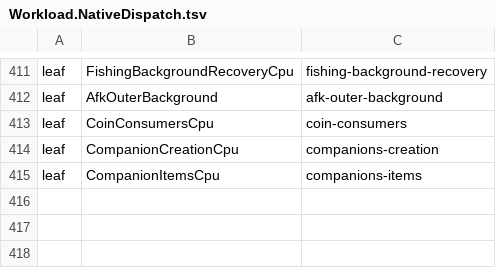
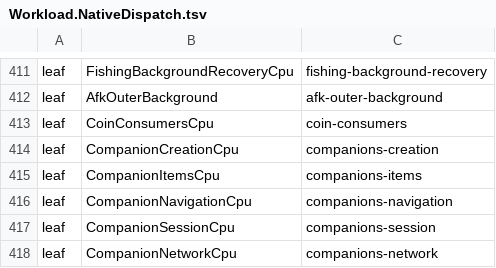
Before and after one commit to Kuroneko2020/JueMingR, a TSV file: eng/Workload.NativeDispatch.tsv, drawn as a sheet; only a part is shown, gaps mark what is left out; the diff names each change by its address in the sheet, - before the commit and + after, or states it on an @@ line.

```diff
--- a/eng/Workload.NativeDispatch.tsv
+++ b/eng/Workload.NativeDispatch.tsv
+row 416: leaf | CompanionNavigationCpu | companions-navigation
+row 417: leaf | CompanionSessionCpu | companions-session
+row 418: leaf | CompanionNetworkCpu | companions-network
```
Also changed, not shown: 41 other files.
